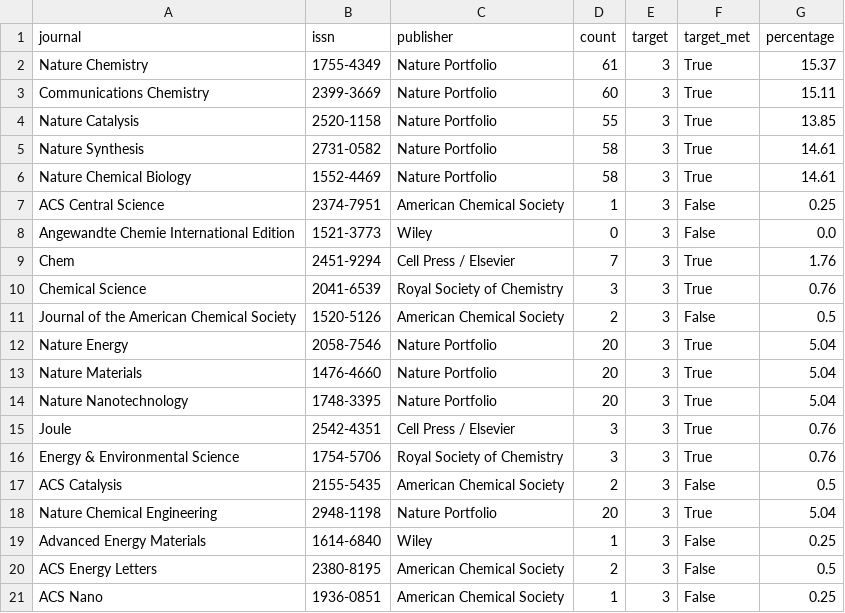
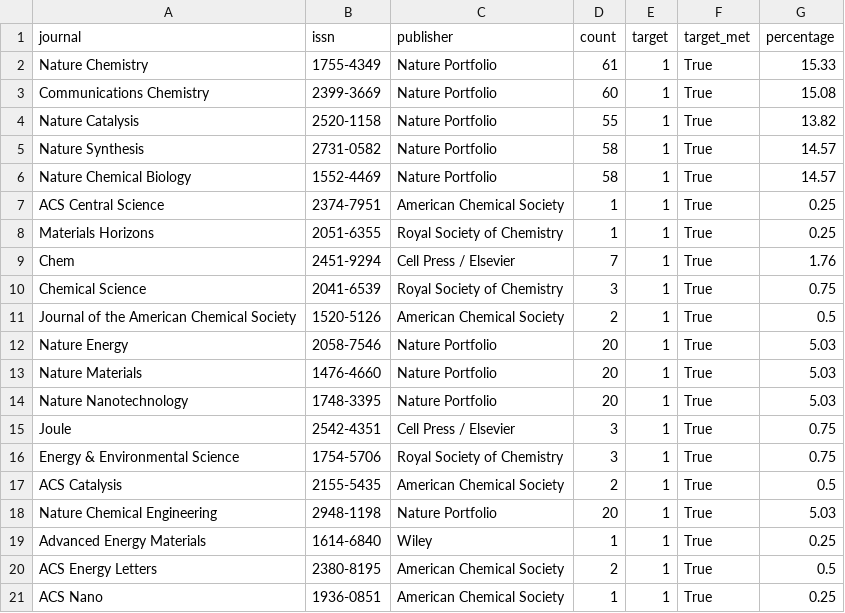
Before and after one commit to ahua1113/dataset, a CSV file: chemistry_dataset/papers_dataset/journal_stats.csv, drawn as a sheet.

```diff
--- a/chemistry_dataset/papers_dataset/journal_stats.csv
+++ b/chemistry_dataset/papers_dataset/journal_stats.csv
@@ -1,21 +1,21 @@
 journal,issn,publisher,count,target,target_met,percentage
-Nature Chemistry,1755-4349,Nature Portfolio,61,3,True,15.37
-Communications Chemistry,2399-3669,Nature Portfolio,60,3,True,15.11
-Nature Catalysis,2520-1158,Nature Portfolio,55,3,True,13.85
-Nature Synthesis,2731-0582,Nature Portfolio,58,3,True,14.61
-Nature Chemical Biology,1552-4469,Nature Portfolio,58,3,True,14.61
-ACS Central Science,2374-7951,American Chemical Society,1,3,False,0.25
-Angewandte Chemie International Edition,1521-3773,Wiley,0,3,False,0.0
-Chem,2451-9294,Cell Press / Elsevier,7,3,True,1.76
-Chemical Science,2041-6539,Royal Society of Chemistry,3,3,True,0.76
-Journal of the American Chemical Society,1520-5126,American Chemical Society,2,3,False,0.5
-Nature Energy,2058-7546,Nature Portfolio,20,3,True,5.04
-Nature Materials,1476-4660,Nature Portfolio,20,3,True,5.04
-Nature Nanotechnology,1748-3395,Nature Portfolio,20,3,True,5.04
-Joule,2542-4351,Cell Press / Elsevier,3,3,True,0.76
-Energy & Environmental Science,1754-5706,Royal Society of Chemistry,3,3,True,0.76
-ACS Catalysis,2155-5435,American Chemical Society,2,3,False,0.5
-Nature Chemical Engineering,2948-1198,Nature Portfolio,20,3,True,5.04
-Advanced Energy Materials,1614-6840,Wiley,1,3,False,0.25
-ACS Energy Letters,2380-8195,American Chemical Society,2,3,False,0.5
-ACS Nano,1936-0851,American Chemical Society,1,3,False,0.25
+Nature Chemistry,1755-4349,Nature Portfolio,61,1,True,15.33
+Communications Chemistry,2399-3669,Nature Portfolio,60,1,True,15.08
+Nature Catalysis,2520-1158,Nature Portfolio,55,1,True,13.82
+Nature Synthesis,2731-0582,Nature Portfolio,58,1,True,14.57
+Nature Chemical Biology,1552-4469,Nature Portfolio,58,1,True,14.57
+ACS Central Science,2374-7951,American Chemical Society,1,1,True,0.25
+Materials Horizons,2051-6355,Royal Society of Chemistry,1,1,True,0.25
+Chem,2451-9294,Cell Press / Elsevier,7,1,True,1.76
+Chemical Science,2041-6539,Royal Society of Chemistry,3,1,True,0.75
+Journal of the American Chemical Society,1520-5126,American Chemical Society,2,1,True,0.5
+Nature Energy,2058-7546,Nature Portfolio,20,1,True,5.03
+Nature Materials,1476-4660,Nature Portfolio,20,1,True,5.03
+Nature Nanotechnology,1748-3395,Nature Portfolio,20,1,True,5.03
+Joule,2542-4351,Cell Press / Elsevier,3,1,True,0.75
+Energy & Environmental Science,1754-5706,Royal Society of Chemistry,3,1,True,0.75
+ACS Catalysis,2155-5435,American Chemical Society,2,1,True,0.5
+Nature Chemical Engineering,2948-1198,Nature Portfolio,20,1,True,5.03
+Advanced Energy Materials,1614-6840,Wiley,1,1,True,0.25
+ACS Energy Letters,2380-8195,American Chemical Society,2,1,True,0.5
+ACS Nano,1936-0851,American Chemical Society,1,1,True,0.25
```
Also changed, not shown: chemistry_dataset/papers_dataset/journal_feasibility_v6_1.csv, chemistry_dataset/papers_dataset/papers_v6_1_candidates.csv, 8 other files.
